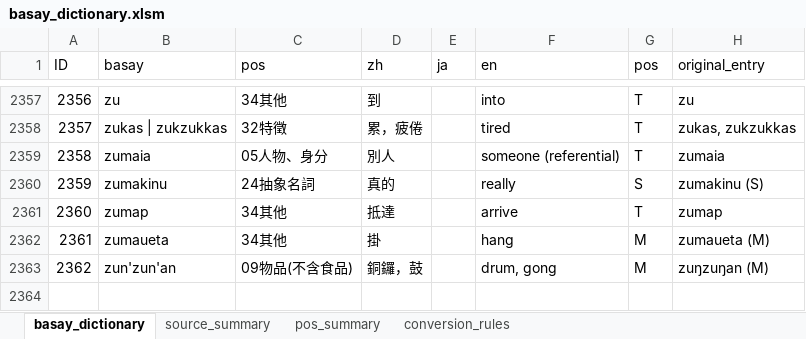
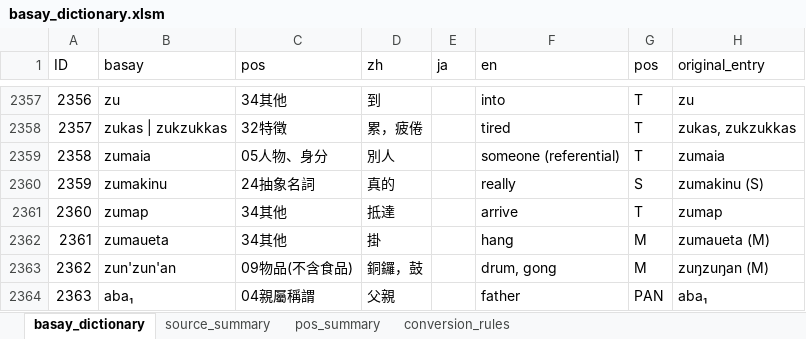
Before and after one commit to ctotsai-hub/basay-tw, an Excel workbook: dictionary/source/basay_dictionary.xlsm, sheet basay_dictionary, drawn as a sheet; only a part is shown, gaps mark what is left out; values as stored, in another font and other column widths than the file's, no borders; the diff names each change by its address in the sheet, - before the commit and + after, or states it on an @@ line.

Commit message:
feat(dict): add PAN (Proto-Austronesian) as source code

```diff
--- a/dictionary/source/basay_dictionary.xlsm (sheet basay_dictionary)
+++ b/dictionary/source/basay_dictionary.xlsm (sheet basay_dictionary)
+row 2364: 2363 | aba₁ | 04親屬稱謂 | 父親 |  | father | PAN | aba₁
```
Also changed, not shown: 5 other files.
